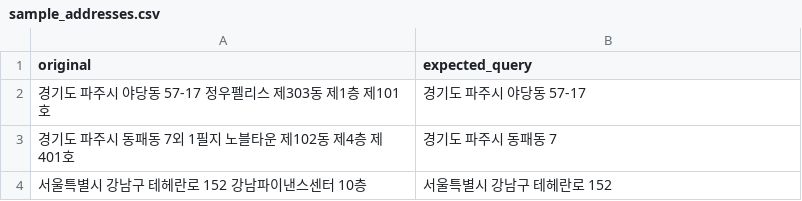
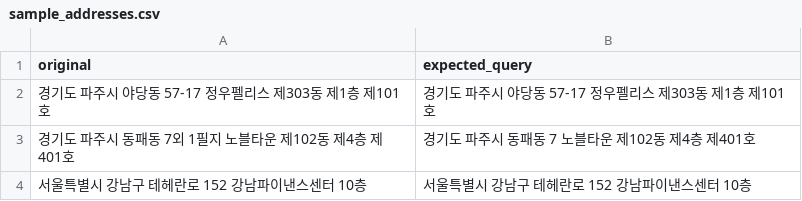
Before and after one commit to jinwon-int/address-cleaner-kr, a CSV file: examples/sample_addresses.csv, drawn as a sheet.

Commit message:
Preserve address detail in search queries

```diff
--- a/examples/sample_addresses.csv
+++ b/examples/sample_addresses.csv
@@ -1,4 +1,4 @@
 original,expected_query
-경기도 파주시 야당동 57-17 정우펠리스 제303동 제1층 제101호,경기도 파주시 야당동 57-17
-경기도 파주시 동패동 7외 1필지 노블타운 제102동 제4층 제401호,경기도 파주시 동패동 7
-서울특별시 강남구 테헤란로 152 강남파이낸스센터 10층,서울특별시 강남구 테헤란로 152
+경기도 파주시 야당동 57-17 정우펠리스 제303동 제1층 제101호,경기도 파주시 야당동 57-17 정우펠리스 제303동 제1층 제101호
+경기도 파주시 동패동 7외 1필지 노블타운 제102동 제4층 제401호,경기도 파주시 동패동 7 노블타운 제102동 제4층 제401호
+서울특별시 강남구 테헤란로 152 강남파이낸스센터 10층,서울특별시 강남구 테헤란로 152 강남파이낸스센터 10층
```
Also changed, not shown: 3 other files.
